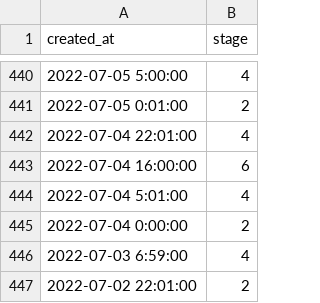
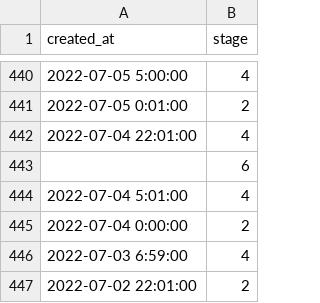
Before and after one commit to sixhobbits/unofficialeskom.com, a CSV file: loadshedding.csv, drawn as a sheet; only a part is shown, gaps mark what is left out.

Commit message:
update

```diff
--- a/loadshedding.csv
+++ b/loadshedding.csv
@@ -442,3 +442,3 @@
 "2022-07-04 22:01:00","4"
-"2022-07-04 16:00:00","6"
+"","6"
 "2022-07-04 5:01:00","4"
```
